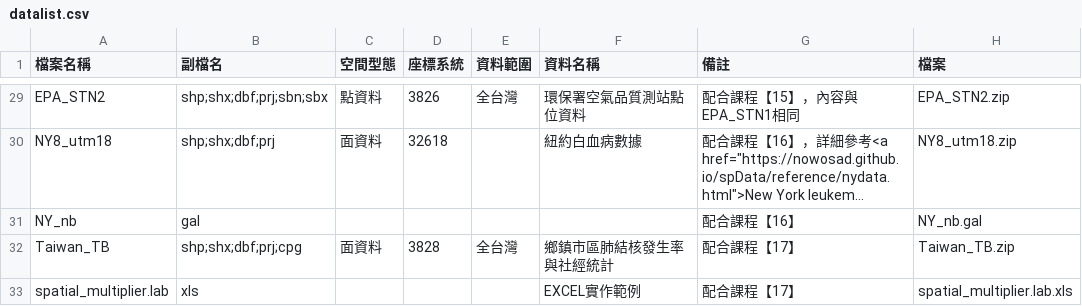
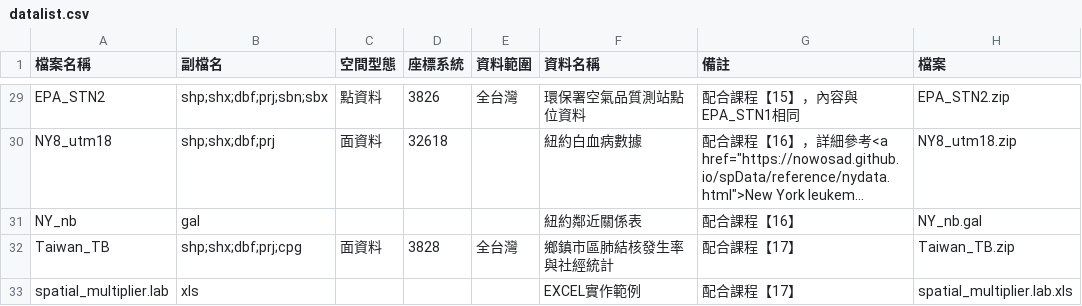
Before and after one commit to wenlab501/GEOG2017, a CSV file: DATA/datalist.csv, drawn as a sheet; only a part is shown, gaps mark what is left out; long unchanged cells end in …; the diff names each change by its address in the sheet, - before the commit and + after, or states it on an @@ line.

Commit message:
Update datalist.csv

```diff
--- a/DATA/datalist.csv
+++ b/DATA/datalist.csv
-F31 (資料名稱): (empty)
+F31 (資料名稱): 紐約鄰近關係表
```
